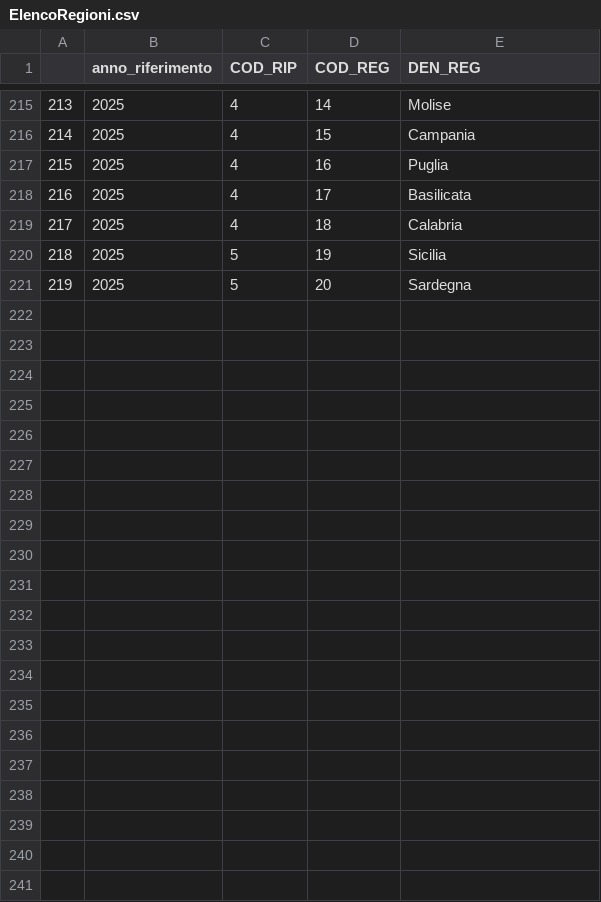
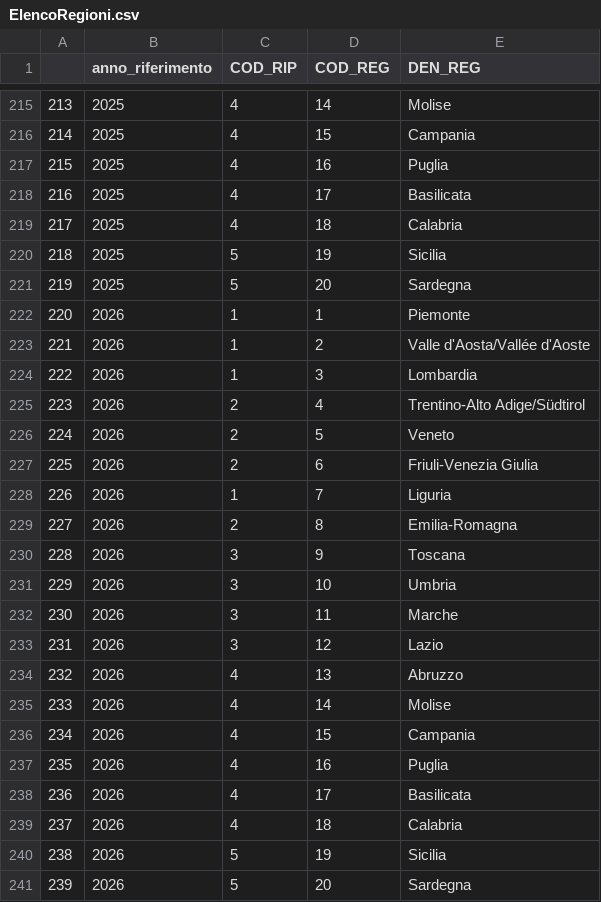
Before and after one commit to pd19nl/ProgettoFinale, a CSV file: Analisi/ElencoRegioni.csv, drawn as a sheet; only a part is shown, gaps mark what is left out; the diff names each change by its address in the sheet, - before the commit and + after, or states it on an @@ line.

```diff
--- a/Analisi/ElencoRegioni.csv
+++ b/Analisi/ElencoRegioni.csv
+row 222: 220 | 2026 | 1 | 1 | Piemonte
+row 223: 221 | 2026 | 1 | 2 | Valle d'Aosta/Vallée d'Aoste
+row 224: 222 | 2026 | 1 | 3 | Lombardia
+row 225: 223 | 2026 | 2 | 4 | Trentino-Alto Adige/Südtirol
+row 226: 224 | 2026 | 2 | 5 | Veneto
+row 227: 225 | 2026 | 2 | 6 | Friuli-Venezia Giulia
+row 228: 226 | 2026 | 1 | 7 | Liguria
+row 229: 227 | 2026 | 2 | 8 | Emilia-Romagna
+row 230: 228 | 2026 | 3 | 9 | Toscana
+row 231: 229 | 2026 | 3 | 10 | Umbria
+row 232: 230 | 2026 | 3 | 11 | Marche
+row 233: 231 | 2026 | 3 | 12 | Lazio
+row 234: 232 | 2026 | 4 | 13 | Abruzzo
+row 235: 233 | 2026 | 4 | 14 | Molise
+row 236: 234 | 2026 | 4 | 15 | Campania
+row 237: 235 | 2026 | 4 | 16 | Puglia
+row 238: 236 | 2026 | 4 | 17 | Basilicata
+row 239: 237 | 2026 | 4 | 18 | Calabria
+row 240: 238 | 2026 | 5 | 19 | Sicilia
+row 241: 239 | 2026 | 5 | 20 | Sardegna
```
Also changed, not shown: Data/Dati_Regione_All.csv, 24 other files.
